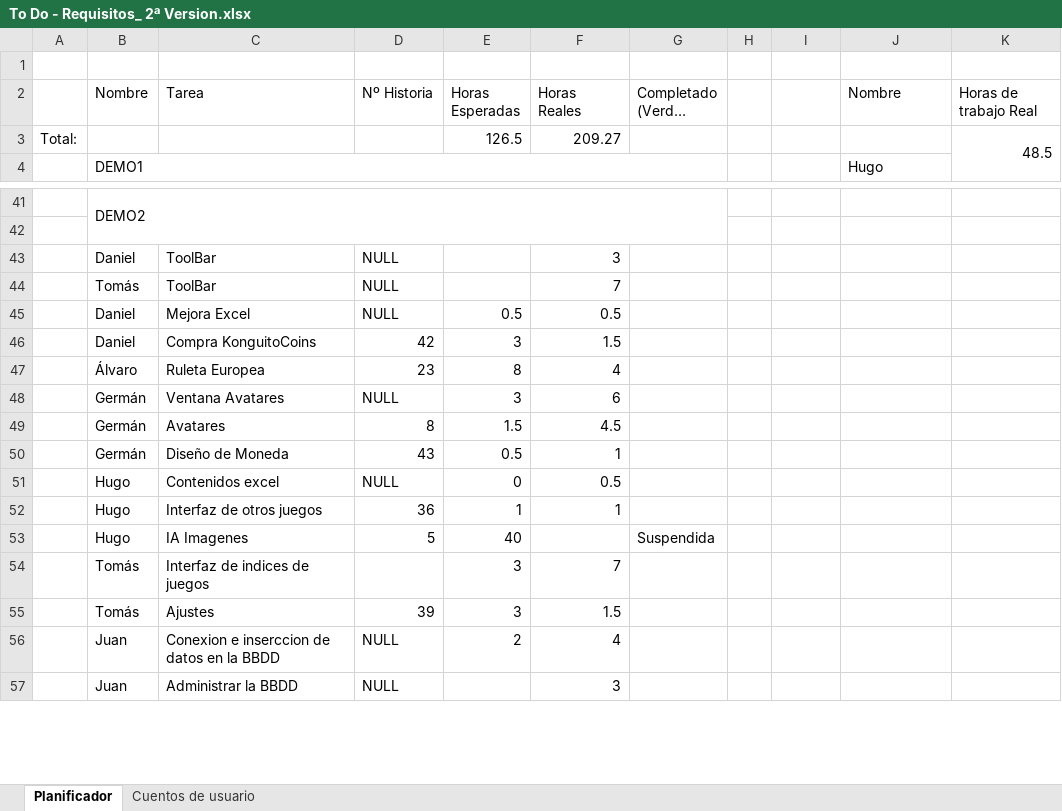
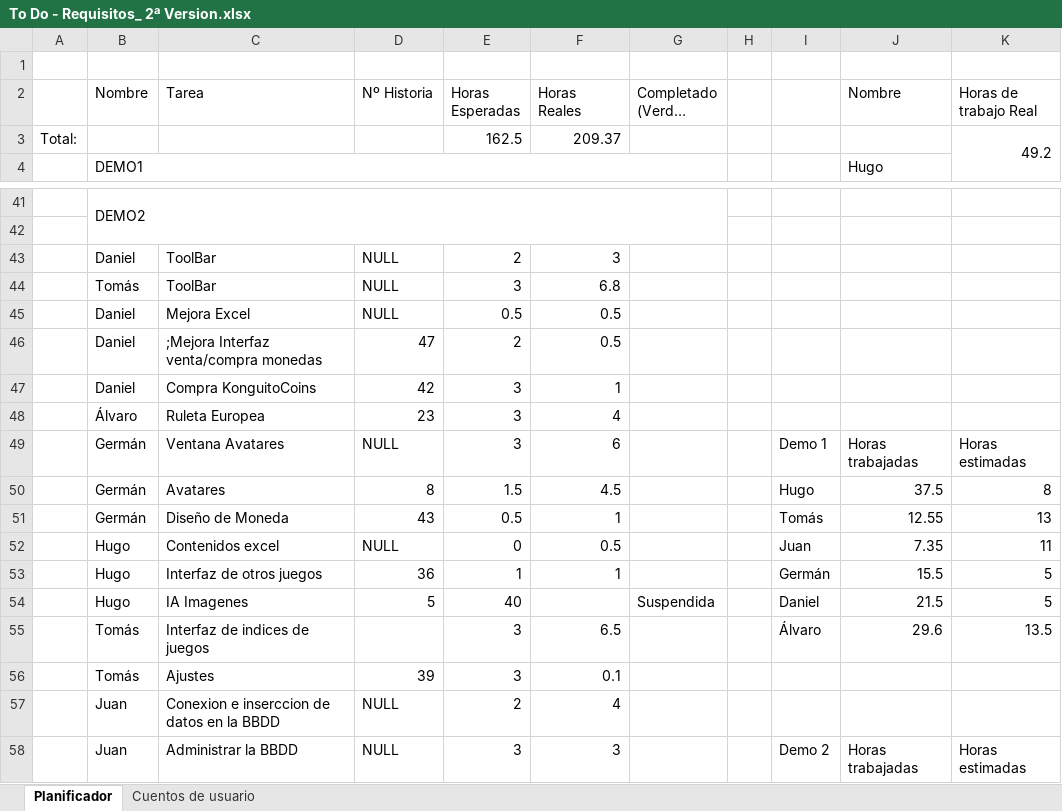
Before and after one commit to DonJuanFederico/Konguitos_Casino, an Excel workbook: Documentación/To Do - Requisitos_ 2ª Version.xlsx, sheet Planificador, drawn as a sheet; only a part is shown, gaps mark what is left out; long unchanged cells end in …; values as stored, in another font and other column widths than the file's, no cell formats; charts and pictures not drawn; removed rows and columns are numbered as before the commit, all else as after; the diff covers the shown part only; the diff names each change by its address in the sheet, - before the commit and + after, or states it on an @@ line.

Commit message:
Estadisticas excel

```diff
--- a/Documentación/To Do - Requisitos_ 2ª Version.xlsx (sheet Planificador)
+++ b/Documentación/To Do - Requisitos_ 2ª Version.xlsx (sheet Planificador)
-row 3: Total: |  |  |  | 126.5 | 209.27 |  |  |  |  | 48.5
+row 3: Total: |  |  |  | 162.5 | 209.37 |  |  |  |  | 49.2
-E43 (Horas Esperadas): (empty)
+E43 (Horas Esperadas): 2
-E44 (Horas Esperadas): (empty)
+E44 (Horas Esperadas): 3
-F44 (Horas Reales): 7
+F44 (Horas Reales): 6.8
+row 46:  | Daniel | ;Mejora Interfaz venta/compra monedas | 47 | 2 | 0.5
-F47 (Horas Reales): 1.5
+F47 (Horas Reales): 1
-E48 (Horas Esperadas): 8
+E48 (Horas Esperadas): 3
-I49: (empty)
+I49: Demo 1
-J49 (Nombre): (empty)
+J49 (Nombre): Horas trabajadas
-K49 (Horas de trabajo Real): (empty)
+K49 (Horas de trabajo Real): Horas estimadas
-I50: (empty)
+I50: Hugo
-J50 (Nombre): (empty)
+J50 (Nombre): 37.5
-K50 (Horas de trabajo Real): (empty)
+K50 (Horas de trabajo Real): 8
-I51: (empty)
+I51: Tomás
-J51 (Nombre): (empty)
+J51 (Nombre): 12.55
-K51 (Horas de trabajo Real): (empty)
+K51 (Horas de trabajo Real): 13
-I52: (empty)
+I52: Juan
-J52 (Nombre): (empty)
+J52 (Nombre): 7.35
-K52 (Horas de trabajo Real): (empty)
+K52 (Horas de trabajo Real): 11
-I53: (empty)
+I53: Germán
-J53 (Nombre): (empty)
+J53 (Nombre): 15.5
-K53:K54 (Horas de trabajo Real): (empty)
+K53:K54 (Horas de trabajo Real): 5
-I54: (empty)
+I54: Daniel
-J54 (Nombre): (empty)
+J54 (Nombre): 21.5
-row 54:  | Tomás | Interfaz de indices de juegos |  | 3 | 7
+row 55:  | Tomás | Interfaz de indices de juegos |  | 3 | 6.5 |  |  | Álvaro | 29.6 | 13.5
-F56 (Horas Reales): 1.5
+F56 (Horas Reales): 0.1
-E58 (Horas Esperadas): (empty)
+E58 (Horas Esperadas): 3
-I58: (empty)
+I58: Demo 2
-J58 (Nombre): (empty)
+J58 (Nombre): Horas trabajadas
-K58 (Horas de trabajo Real): (empty)
+K58 (Horas de trabajo Real): Horas estimadas
```
Also changed, not shown: 29 added rows, 1 removed row and 25 edited cells elsewhere in this sheet, sheet Cuentos de usuario, cell formats, formulas that keep their value, charts or pictures.
